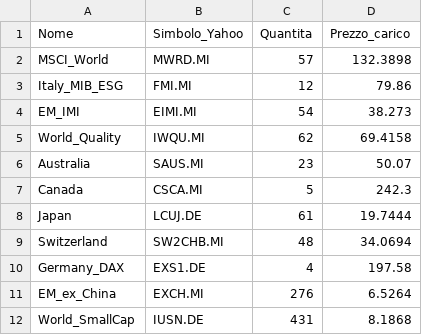
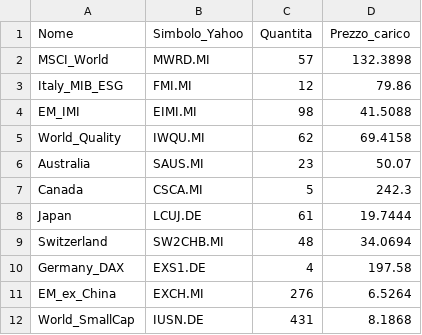
Before and after one commit to infozero1/etf-tracker, a CSV file: posizioni_etf.csv, drawn as a sheet.

Commit message:
Modify EM_IMI quantity and price in posizioni_etf.csv
Updated quantity and price for EM_IMI in ETF positions.

```diff
--- a/posizioni_etf.csv
+++ b/posizioni_etf.csv
@@ -3,3 +3,3 @@ MSCI_World,MWRD.MI,57,132.3898
 Italy_MIB_ESG,FMI.MI,12,79.86
-EM_IMI,EIMI.MI,54,38.273
+EM_IMI,EIMI.MI,98,41.5088
 World_Quality,IWQU.MI,62,69.4158
```
